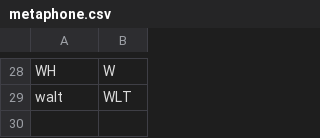
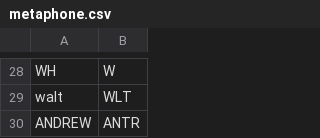
Before and after one commit to jamesturk/jellyfish-testdata-OBSOLETE, a CSV file: metaphone.csv, drawn as a sheet; only a part is shown, gaps mark what is left out.

Commit message:
Added test case ANDREW to metaphone.csv with expected metaphone encoding ANTR.

```diff
--- a/metaphone.csv
+++ b/metaphone.csv
@@ -29 +29,2 @@ WH,W
 walt,WLT
+ANDREW,ANTR
```
